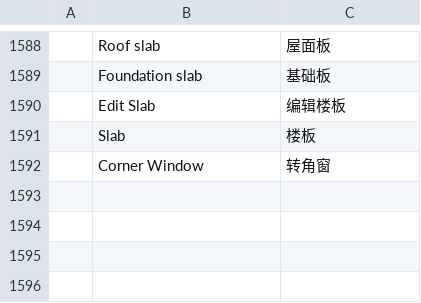
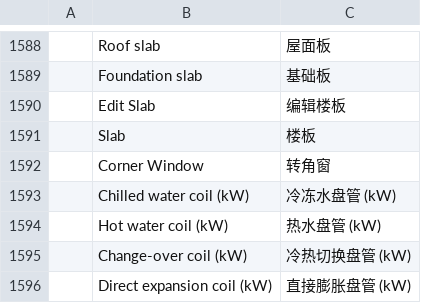
Before and after one commit to freemans32/cadcraft, a TSV file: crates/ui-egui/src/i18n/zh.tsv, drawn as a sheet; only a part is shown, gaps mark what is left out; the diff names each change by its address in the sheet, - before the commit and + after, or states it on an @@ line.

```diff
--- a/crates/ui-egui/src/i18n/zh.tsv
+++ b/crates/ui-egui/src/i18n/zh.tsv
+row 1593:  | Chilled water coil (kW) | 冷冻水盘管 (kW)
+row 1594:  | Hot water coil (kW) | 热水盘管 (kW)
+row 1595:  | Change-over coil (kW) | 冷热切换盘管 (kW)
+row 1596:  | Direct expansion coil (kW) | 直接膨胀盘管 (kW)
```
Also changed, not shown: crates/ui-egui/src/i18n/fr.tsv, 9 other files.
